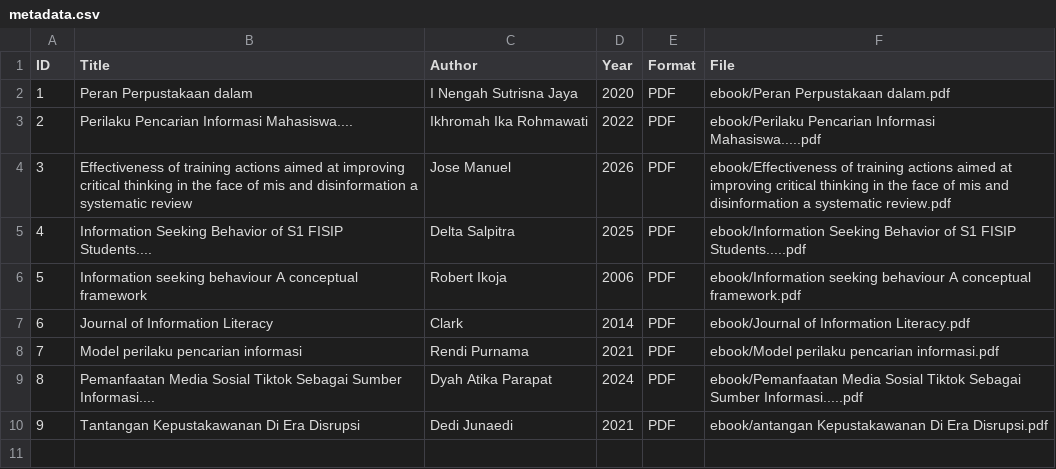
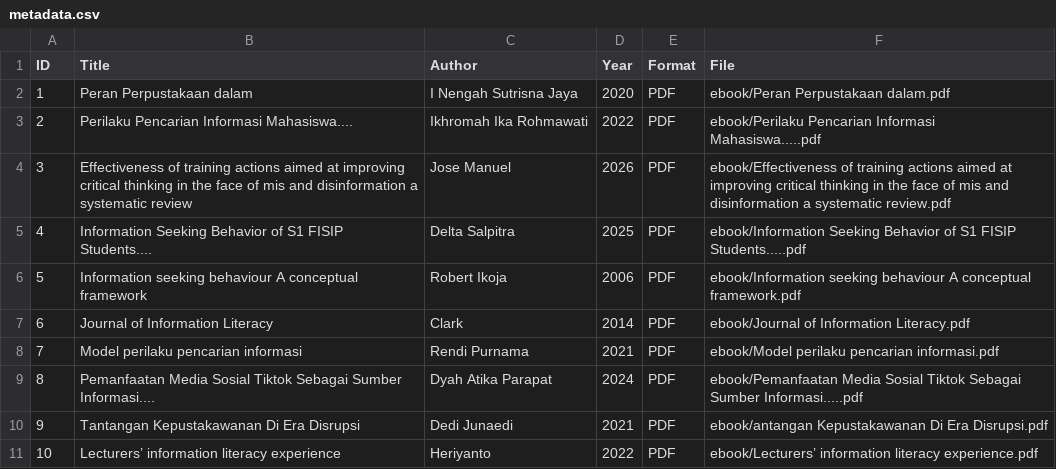
Before and after one commit to retnawulan/perpustakaandigital, a CSV file: metadata/metadata.csv, drawn as a sheet; the diff names each change by its address in the sheet, - before the commit and + after, or states it on an @@ line.

Commit message:
Update metadata.csv

```diff
--- a/metadata/metadata.csv
+++ b/metadata/metadata.csv
+row 11: 10 | Lecturers’ information literacy experience | Heriyanto | 2022 | PDF | ebook/Lecturers’ information literacy experience.pdf
```
